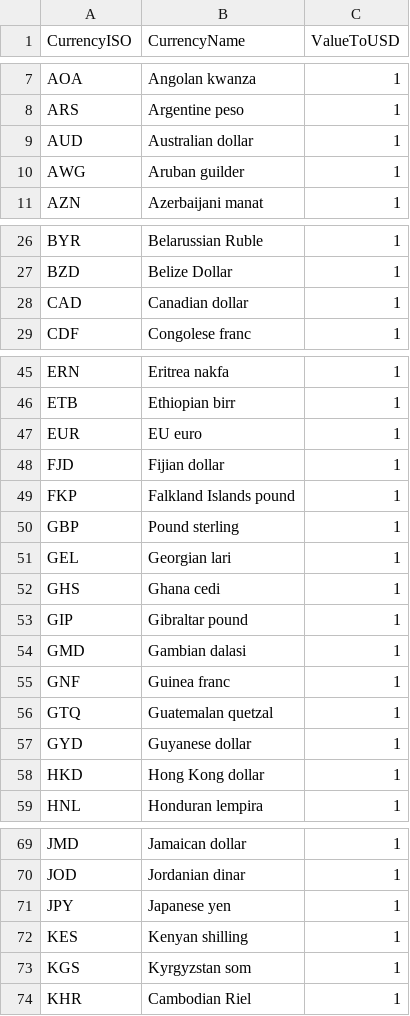
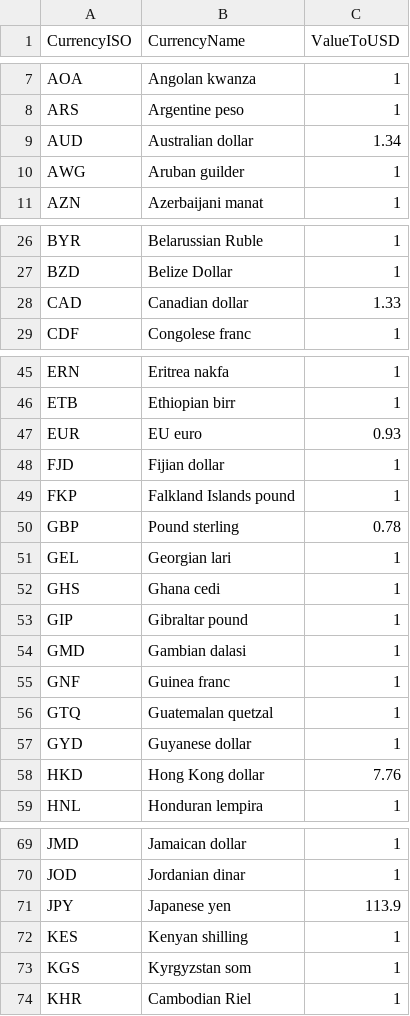
Before and after one commit to AcuoFS/acuo-data, a CSV file: graph-data/csv/currencies.csv, drawn as a sheet; only a part is shown, gaps mark what is left out; the diff covers the shown part only.

Commit message:
OW-340,assign realistic value to some currencies

```diff
--- a/graph-data/csv/currencies.csv
+++ b/graph-data/csv/currencies.csv
@@ -8,3 +8,3 @@ AOA,Angolan kwanza,1
 ARS,Argentine peso,1
-AUD,Australian dollar,1
+AUD,Australian dollar,1.34
 AWG,Aruban guilder,1
@@ -27,3 +27,3 @@ BYR,Belarussian Ruble,1
 BZD,Belize Dollar,1
-CAD,Canadian dollar,1
+CAD,Canadian dollar,1.33
 CDF,Congolese franc,1
@@ -46,6 +46,6 @@ ERN,Eritrea nakfa,1
 ETB,Ethiopian birr,1
-EUR,EU euro,1
+EUR,EU euro,0.93
 FJD,Fijian dollar,1
 FKP,Falkland Islands pound,1
-GBP,Pound sterling,1
+GBP,Pound sterling,0.78
 GEL,Georgian lari,1
@@ -57,3 +57,3 @@ GTQ,Guatemalan quetzal,1
 GYD,Guyanese dollar,1
-HKD,Hong Kong dollar,1
+HKD,Hong Kong dollar,7.76
 HNL,Honduran lempira,1
@@ -70,3 +70,3 @@ JMD,Jamaican dollar,1
 JOD,Jordanian dinar,1
-JPY,Japanese yen,1
+JPY,Japanese yen,113.9
 KES,Kenyan shilling,1
```
Also changed, not shown: 1 edited cell elsewhere in this file.
